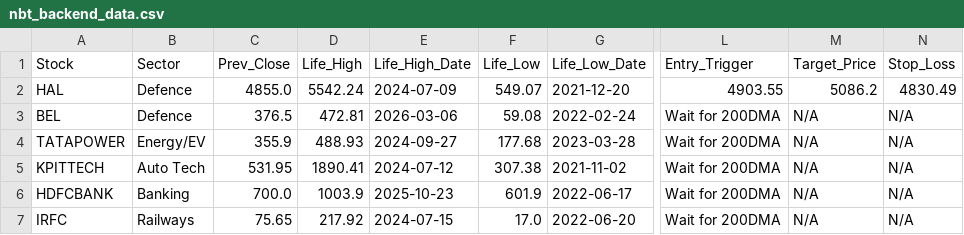
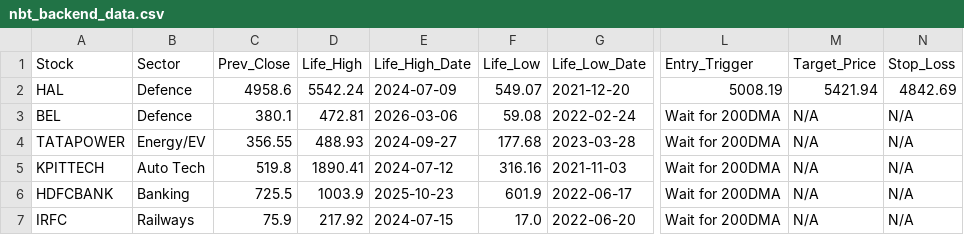
Before and after one commit to bornsupreme21-pk/NBT-Data-Engine, a CSV file: nbt_backend_data.csv, drawn as a sheet; only a part is shown, gaps mark what is left out; the diff names each change by its address in the sheet, - before the commit and + after, or states it on an @@ line.

Commit message:
Automated Daily Market Data Update

```diff
--- a/nbt_backend_data.csv
+++ b/nbt_backend_data.csv
-C2 (Prev_Close): 4855.0
+C2 (Prev_Close): 4958.6
-L2 (Entry_Trigger): 4903.55
+L2 (Entry_Trigger): 5008.19
-M2 (Target_Price): 5086.2
+M2 (Target_Price): 5421.94
-N2 (Stop_Loss): 4830.49
+N2 (Stop_Loss): 4842.69
-C3 (Prev_Close): 376.5
+C3 (Prev_Close): 380.1
-C4 (Prev_Close): 355.9
+C4 (Prev_Close): 356.55
-C5 (Prev_Close): 531.95
+C5 (Prev_Close): 519.8
-F5 (Life_Low): 307.38
+F5 (Life_Low): 316.16
-G5 (Life_Low_Date): 2021-11-02
+G5 (Life_Low_Date): 2021-11-03
-C6 (Prev_Close): 700.0
+C6 (Prev_Close): 725.5
-C7 (Prev_Close): 75.65
+C7 (Prev_Close): 75.9
```
